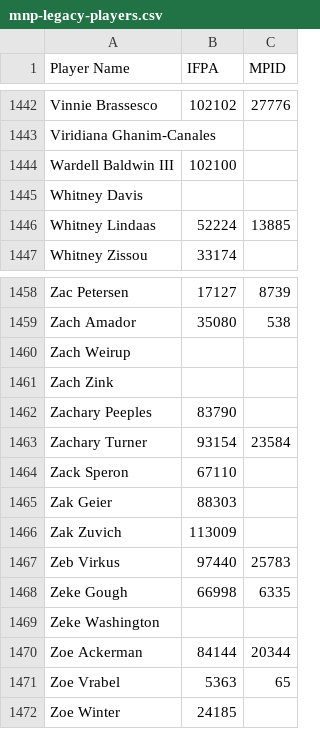
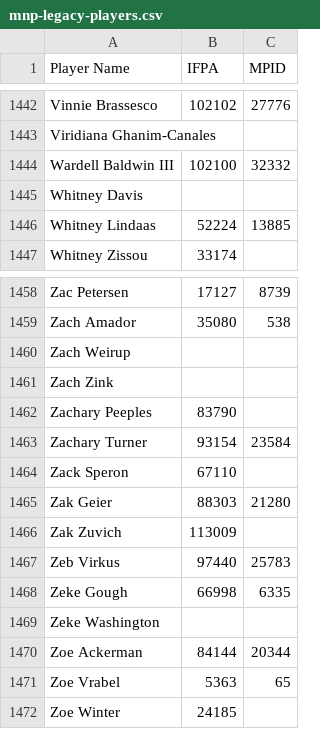
Before and after one commit to madcock/IPR, a CSV file: mnp-legacy-players.csv, drawn as a sheet; only a part is shown, gaps mark what is left out; the diff covers the shown part only.

```diff
--- a/mnp-legacy-players.csv
+++ b/mnp-legacy-players.csv
@@ -1443,3 +1443,3 @@ Vinnie Brassesco,102102,27776
 Viridiana Ghanim-Canales,,
-Wardell Baldwin III,102100,
+Wardell Baldwin III,102100,32332
 Whitney Davis,,
@@ -1464,3 +1464,3 @@ Zachary Turner,93154,23584
 Zack Speron,67110,
-Zak Geier,88303,
+Zak Geier,88303,21280
 Zak Zuvich,113009,
```
Also changed, not shown: 5 edited cells elsewhere in this file.
